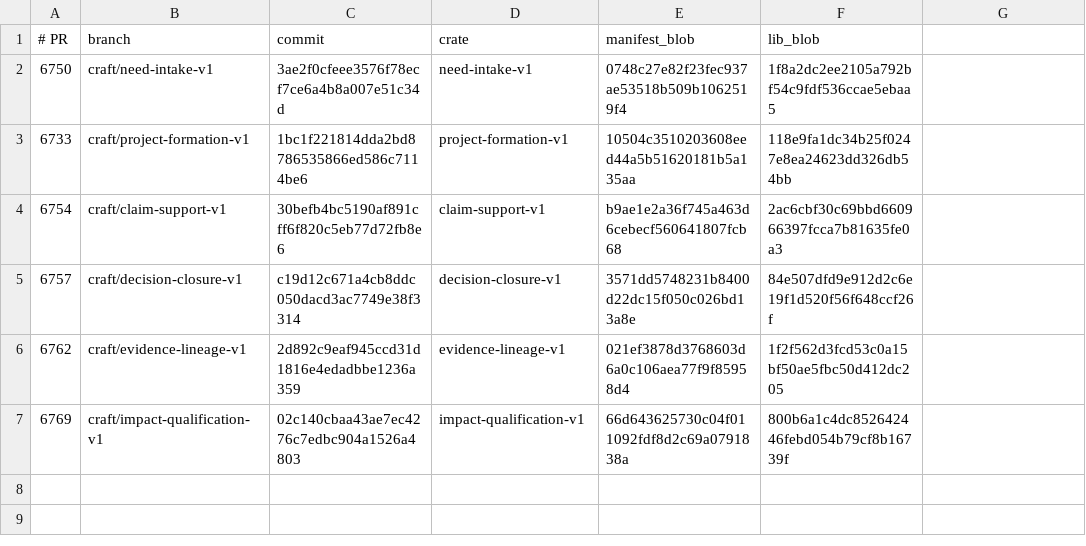
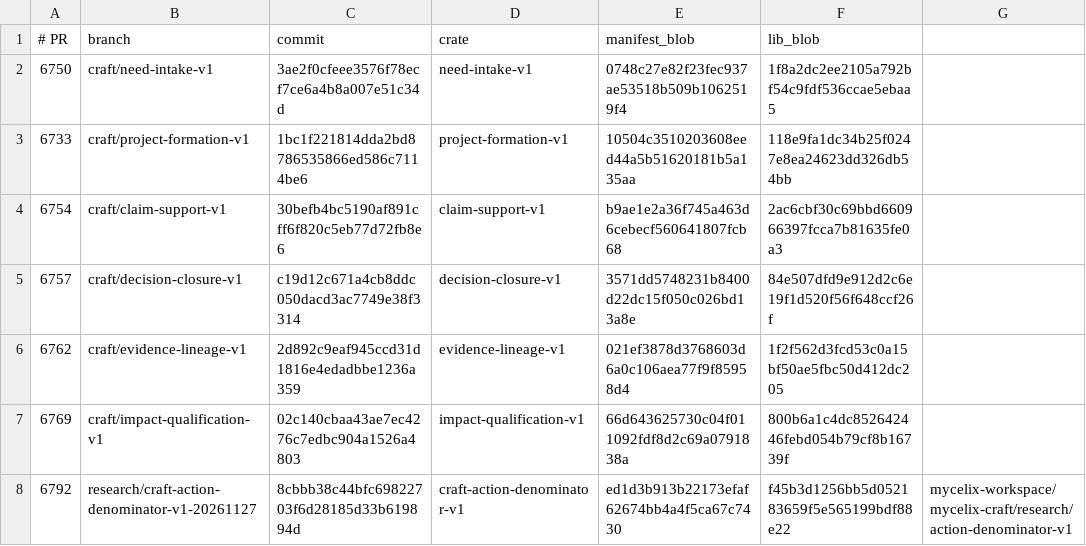
Before and after one commit to Luminous-Dynamics/mycelix, a TSV file: mycelix-workspace/mycelix-craft/benchmarks/cross-core-source-composition-v1/components.tsv, drawn as a sheet; the diff names each change by its address in the sheet, - before the commit and + after, or states it on an @@ line.

Commit message:
build(craft): pin canonical action-denominator owner as seventh core

```diff
--- a/mycelix-workspace/mycelix-craft/benchmarks/cross-core-source-composition-v1/components.tsv
+++ b/mycelix-workspace/mycelix-craft/benchmarks/cross-core-source-composition-v1/components.tsv
+row 8: 6792 | research/craft-action-denominator-v1-20261127 | 8cbbb38c44bfc69822703f6d28185d33b619894d | craft-action-denominator-v1 | ed1d3b913b22173efaf62674bb4a4f5ca67c7430 | f45b3d1256bb5d052183659f5e565199bdf88e22 | mycelix-workspace/mycelix-craft/research/action-denominator-v1
```
